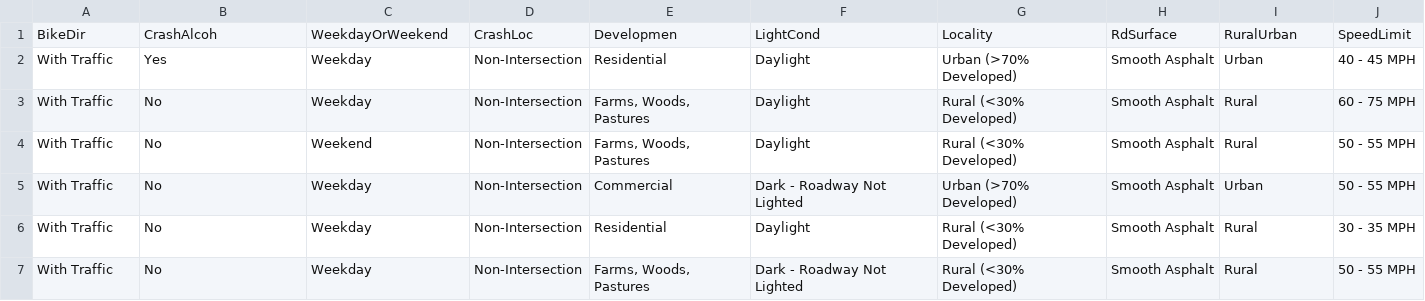
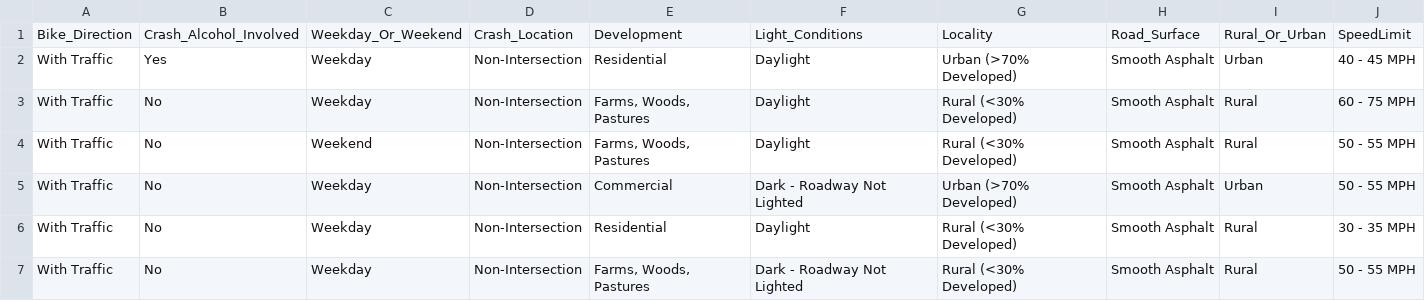
Before and after one commit to paharisaka/CMSE-ICA3, a CSV file: BikePedCrash.csv, drawn as a sheet; only a part is shown.

```diff
--- a/BikePedCrash.csv
+++ b/BikePedCrash.csv
@@ -1,2 +1,2 @@
-BikeDir,CrashAlcoh,WeekdayOrWeekend,CrashLoc,Developmen,LightCond,Locality,RdSurface,RuralUrban,SpeedLimit
+Bike_Direction,Crash_Alcohol_Involved,Weekday_Or_Weekend,Crash_Location,Development,Light_Conditions,Locality,Road_Surface,Rural_Or_Urban,SpeedLimit
 With Traffic,Yes,Weekday,Non-Intersection,Residential,Daylight,Urban (>70% Developed),Smooth Asphalt,Urban,40 - 45  MPH
```
Also changed, not shown: 1 other file.
